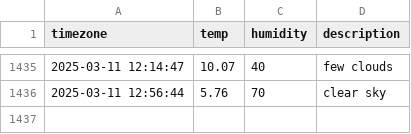
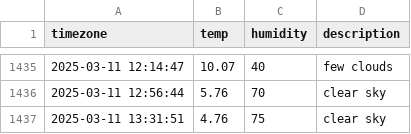
Before and after one commit to Friday930/SEO_weather, a CSV file: seoul_weather.csv, drawn as a sheet; only a part is shown, gaps mark what is left out; the diff names each change by its address in the sheet, - before the commit and + after, or states it on an @@ line.

```diff
--- a/seoul_weather.csv
+++ b/seoul_weather.csv
+row 1437: 2025-03-11 13:31:51 | 4.76 | 75 | clear sky
```
